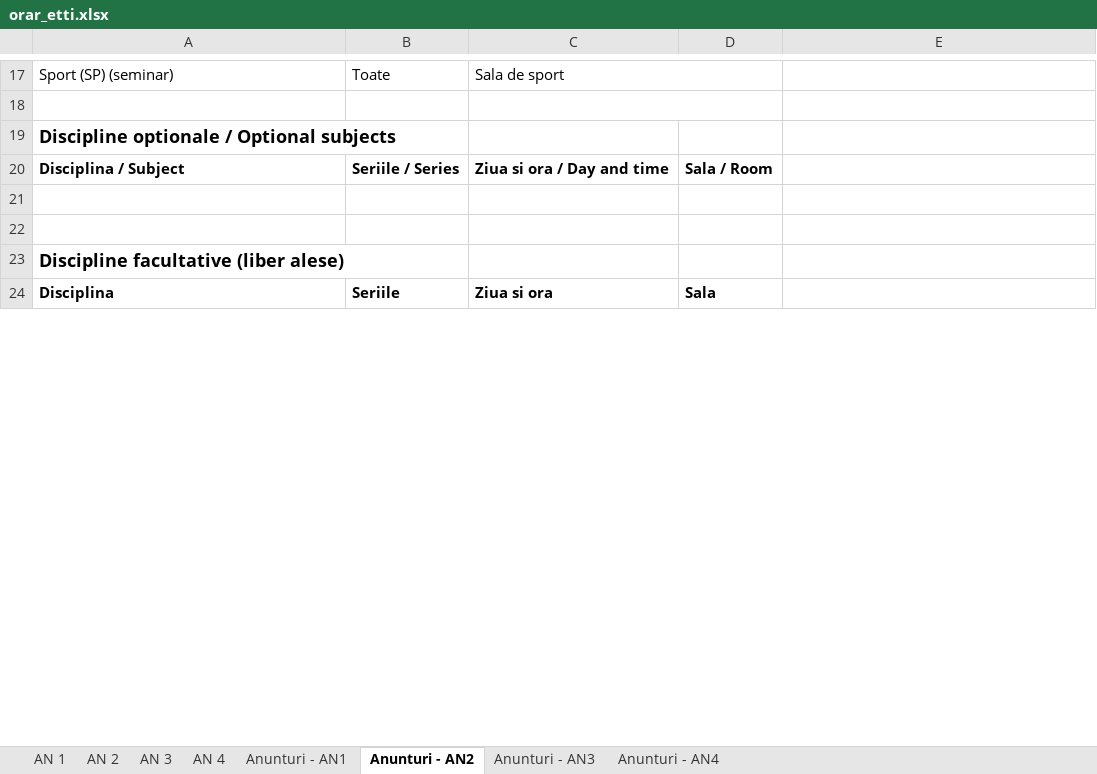
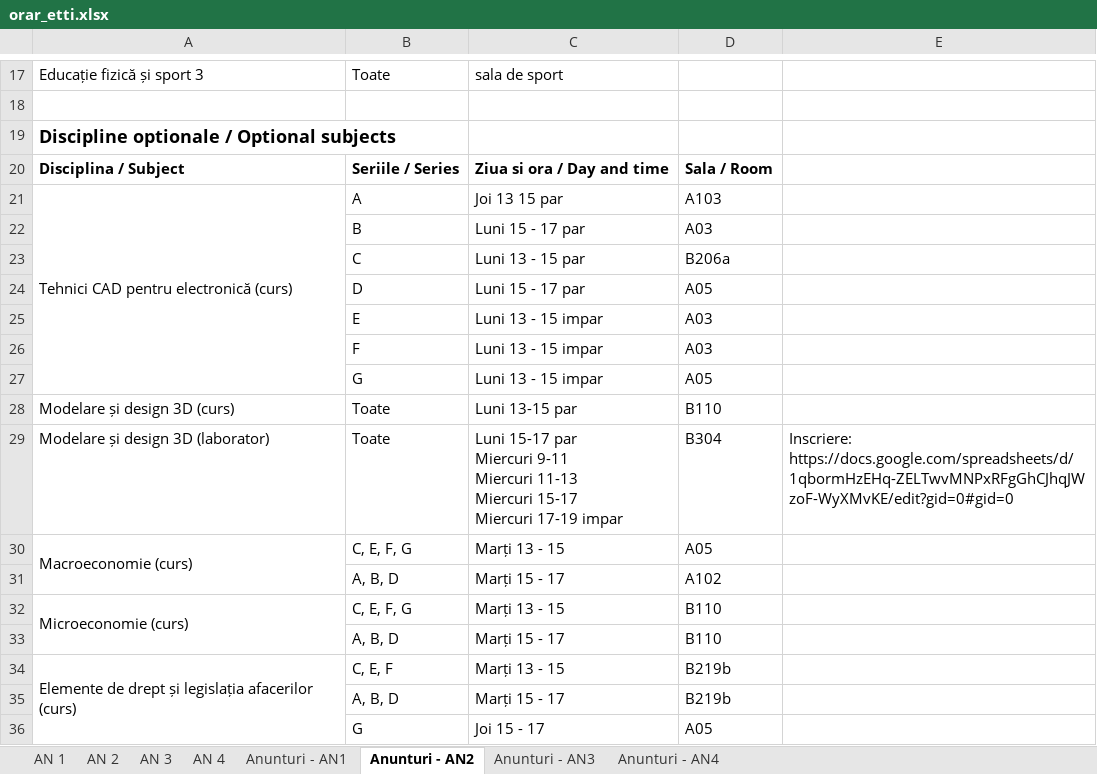
Before and after one commit to dragostascan/etti-timetable-generator, an Excel workbook: sample_io/orar_etti.xlsx, sheet Anunturi - AN2, drawn as a sheet; only a part is shown, gaps mark what is left out; the shorter side is filled out with more unchanged rows; values as stored, in another font and other column widths than the file's, no borders; charts and pictures not drawn; removed rows and columns are numbered as before the commit, all else as after; ↵ is a line break in a cell; the diff covers the shown part only; the diff names each change by its address in the sheet, - before the commit and + after, or states it on an @@ line.

```diff
--- a/sample_io/orar_etti.xlsx (sheet Anunturi - AN2)
+++ b/sample_io/orar_etti.xlsx (sheet Anunturi - AN2)
-A17: Sport (SP) (seminar)
+A17: Educație fizică și sport 3
-C17: Sala de sport
+C17: sala de sport
-C17:D17 merged
-C18:D18 merged
-row 21: (empty)
+row 21: Tehnici CAD pentru electronică (curs) | A | Joi 13 15 par | A103
+A21:A27 merged
+row 22:  | B | Luni 15 - 17 par | A03
+row 23:  | C | Luni 13 - 15 par | B206a
+row 24:  | D | Luni 15 - 17 par | A05
+row 25:  | E | Luni 13 - 15 impar | A03
+row 26:  | F | Luni 13 - 15 impar | A03
+row 27:  | G | Luni 13 - 15 impar | A05
+row 28: Modelare și design 3D (curs) | Toate | Luni 13-15 par | B110
+row 29: Modelare și design 3D (laborator) | Toate | Luni 15-17 par ↵ Miercuri 9-11 ↵ Miercuri 11-13 ↵ Miercuri 15-17 ↵ Miercuri 17-19 impar | B304 | Inscriere: https://docs.google.com/spreadsheets/d/1qbormHzEHq-ZELTwvMNPxRFgGhCJhqJWzoF-WyXMvKE/edit?gid=0#gid=0
+row 30: Macroeconomie (curs) | C, E, F, G | Marți 13 - 15 | A05
+row 31:  | A, B, D | Marți 15 - 17 | A102
+row 32: Microeconomie (curs) | C, E, F, G | Marți 13 - 15 | B110
+row 33:  | A, B, D | Marți 15 - 17 | B110
+row 34: Elemente de drept și legislația afacerilor (curs) | C, E, F | Marți 13 - 15 | B219b
+row 35:  | A, B, D | Marți 15 - 17 | B219b
+row 36:  | G | Joi 15 - 17 | A05
```
Also changed, not shown: 22 added rows, 10 removed rows, 17 edited cells and merged cells elsewhere in this sheet, sheet AN 2, sheet AN 1, sheet AN 3, sheet AN 4, sheet Anunturi - AN4, sheet Anunturi - AN3, 1 more sheet, formulas that keep their value, hidden cells, 2 other files.
